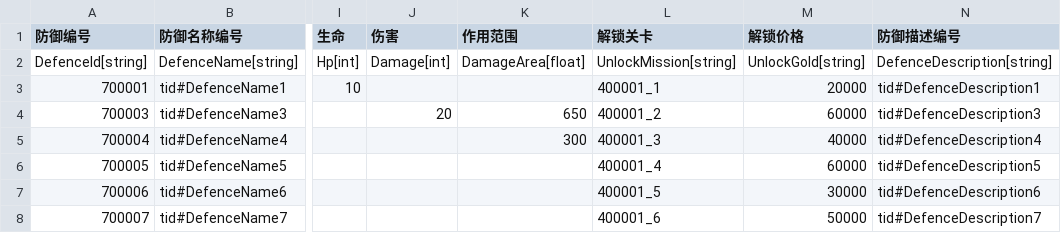
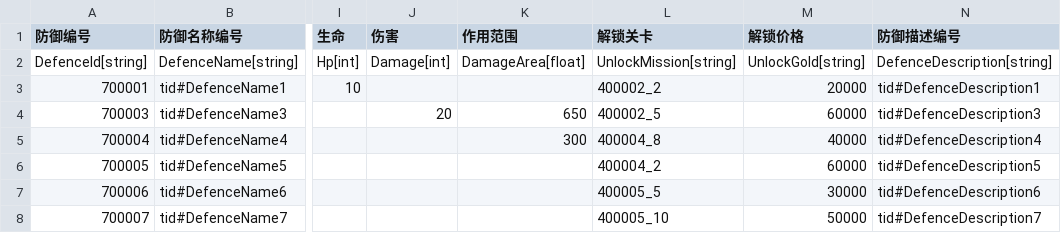
Before and after one commit to 1097195326/CompanyWork, a CSV file: SwampAttack/Resources/config/building.csv, drawn as a sheet; only a part is shown, gaps mark what is left out; the diff names each change by its address in the sheet, - before the commit and + after, or states it on an @@ line.

```diff
--- a/SwampAttack/Resources/config/building.csv
+++ b/SwampAttack/Resources/config/building.csv
-L3 (解锁关卡): 400001_1
+L3 (解锁关卡): 400002_2
-L4 (解锁关卡): 400001_2
+L4 (解锁关卡): 400002_5
-L5 (解锁关卡): 400001_3
+L5 (解锁关卡): 400004_8
-L6 (解锁关卡): 400001_4
+L6 (解锁关卡): 400004_2
-L7 (解锁关卡): 400001_5
+L7 (解锁关卡): 400005_5
-L8 (解锁关卡): 400001_6
+L8 (解锁关卡): 400005_10
```
Also changed, not shown: SwampAttack/Resources/config/daoju.csv, SwampAttack/Resources/config/wuqi.csv, 19 other files.
